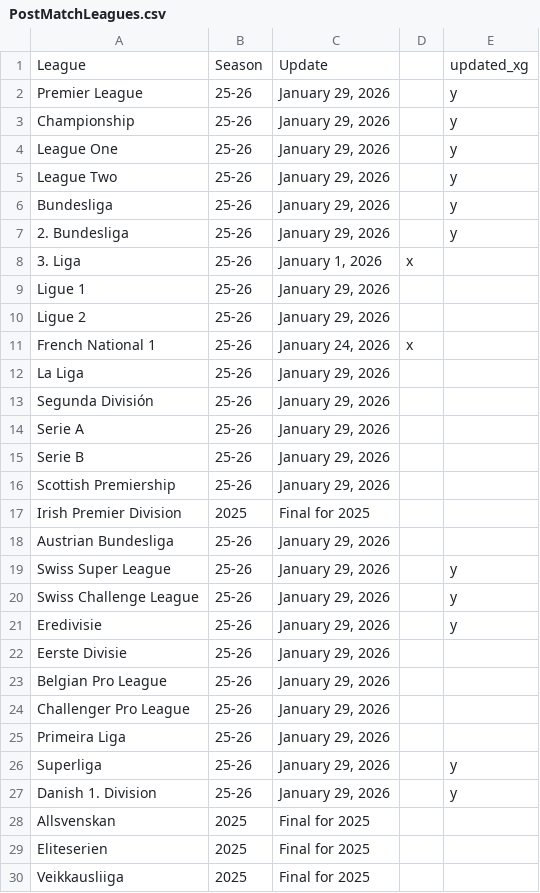
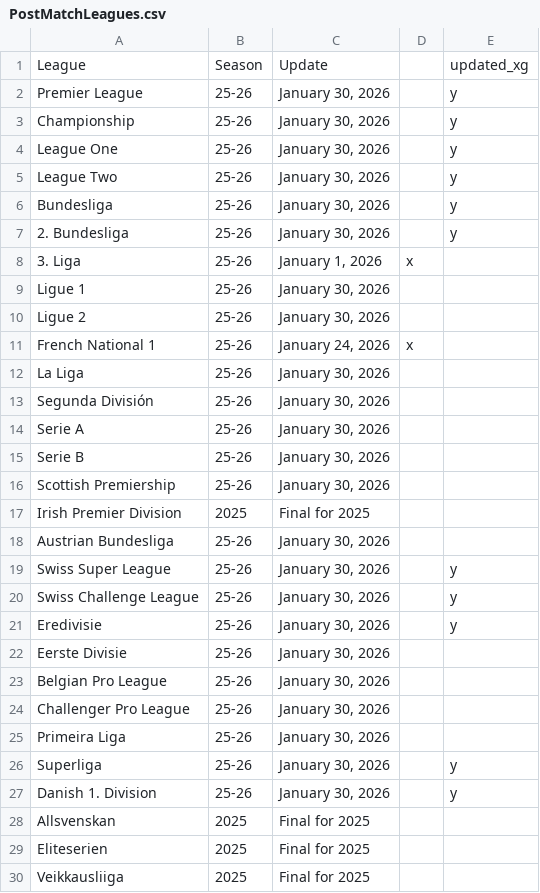
Before and after one commit to emrahderel/Post_Match_App, a CSV file: PostMatchLeagues.csv, drawn as a sheet; only a part is shown; the diff covers the shown part only.

Commit message:
Update PostMatchLeagues.csv

```diff
--- a/PostMatchLeagues.csv
+++ b/PostMatchLeagues.csv
@@ -1,28 +1,28 @@
 League,Season,Update,,updated_xg
-Premier League,25-26,"January 29, 2026",,y
-Championship,25-26,"January 29, 2026",,y
-League One,25-26,"January 29, 2026",,y
-League Two,25-26,"January 29, 2026",,y
-Bundesliga,25-26,"January 29, 2026",,y
-2. Bundesliga,25-26,"January 29, 2026",,y
+Premier League,25-26,"January 30, 2026",,y
+Championship,25-26,"January 30, 2026",,y
+League One,25-26,"January 30, 2026",,y
+League Two,25-26,"January 30, 2026",,y
+Bundesliga,25-26,"January 30, 2026",,y
+2. Bundesliga,25-26,"January 30, 2026",,y
 3. Liga,25-26,"January 1, 2026",x,
-Ligue 1,25-26,"January 29, 2026",,
-Ligue 2,25-26,"January 29, 2026",,
+Ligue 1,25-26,"January 30, 2026",,
+Ligue 2,25-26,"January 30, 2026",,
 French National 1,25-26,"January 24, 2026",x,
-La Liga,25-26,"January 29, 2026",,
-Segunda División,25-26,"January 29, 2026",,
-Serie A,25-26,"January 29, 2026",,
-Serie B,25-26,"January 29, 2026",,
-Scottish Premiership,25-26,"January 29, 2026",,
+La Liga,25-26,"January 30, 2026",,
+Segunda División,25-26,"January 30, 2026",,
+Serie A,25-26,"January 30, 2026",,
+Serie B,25-26,"January 30, 2026",,
+Scottish Premiership,25-26,"January 30, 2026",,
 Irish Premier Division,2025,Final for 2025,,
-Austrian Bundesliga,25-26,"January 29, 2026",,
-Swiss Super League,25-26,"January 29, 2026",,y
-Swiss Challenge League,25-26,"January 29, 2026",,y
-Eredivisie,25-26,"January 29, 2026",,y
-Eerste Divisie,25-26,"January 29, 2026",,
-Belgian Pro League,25-26,"January 29, 2026",,
-Challenger Pro League,25-26,"January 29, 2026",,
-Primeira Liga,25-26,"January 29, 2026",,
-Superliga,25-26,"January 29, 2026",,y
-Danish 1. Division,25-26,"January 29, 2026",,y
+Austrian Bundesliga,25-26,"January 30, 2026",,
+Swiss Super League,25-26,"January 30, 2026",,y
+Swiss Challenge League,25-26,"January 30, 2026",,y
+Eredivisie,25-26,"January 30, 2026",,y
+Eerste Divisie,25-26,"January 30, 2026",,
+Belgian Pro League,25-26,"January 30, 2026",,
+Challenger Pro League,25-26,"January 30, 2026",,
+Primeira Liga,25-26,"January 30, 2026",,
+Superliga,25-26,"January 30, 2026",,y
+Danish 1. Division,25-26,"January 30, 2026",,y
 Allsvenskan,2025,Final for 2025,,
```
Also changed, not shown: 2 added rows and 33 edited cells elsewhere in this file.
